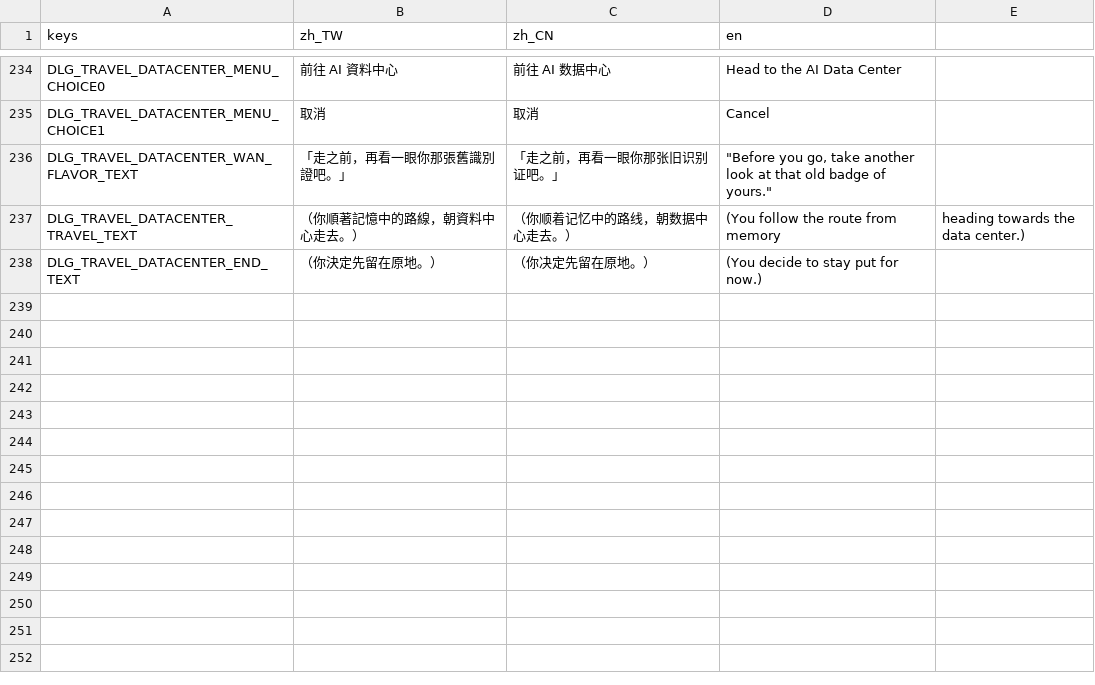
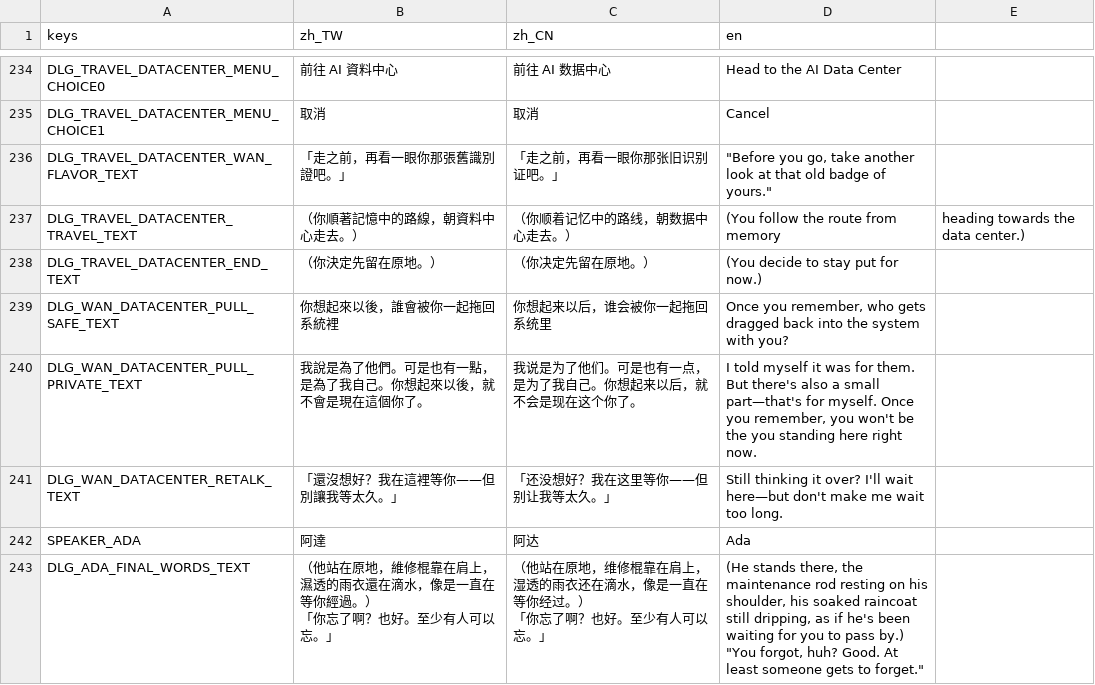
Before and after one commit to shellpig/After-The-Model, a CSV file: locale/dialogue.csv, drawn as a sheet; only a part is shown, gaps mark what is left out; ↵ is a line break in a cell; the diff names each change by its address in the sheet, - before the commit and + after, or states it on an @@ line.

```diff
--- a/locale/dialogue.csv
+++ b/locale/dialogue.csv
+row 239: DLG_WAN_DATACENTER_PULL_SAFE_TEXT | 你想起來以後，誰會被你一起拖回系統裡 | 你想起来以后，谁会被你一起拖回系统里 | Once you remember, who gets dragged back into the system with you?
+row 240: DLG_WAN_DATACENTER_PULL_PRIVATE_TEXT | 我說是為了他們。可是也有一點，是為了我自己。你想起來以後，就不會是現在這個你了。 | 我说是为了他们。可是也有一点，是为了我自己。你想起来以后，就不会是现在这个你了。 | I told myself it was for them. But there's also a small part—that's for myself. Once you remember, you won't be the you standing here right now.
+row 241: DLG_WAN_DATACENTER_RETALK_TEXT | 「還沒想好？我在這裡等你——但別讓我等太久。」 | 「还没想好？我在这里等你——但别让我等太久。」 | Still thinking it over? I'll wait here—but don't make me wait too long.
+row 242: SPEAKER_ADA | 阿達 | 阿达 | Ada
+row 243: DLG_ADA_FINAL_WORDS_TEXT | （他站在原地，維修棍靠在肩上，濕透的雨衣還在滴水，像是一直在等你經過。） ↵ 「你忘了啊？也好。至少有人可以忘。」 | （他站在原地，维修棍靠在肩上，湿透的雨衣还在滴水，像是一直在等你经过。） ↵ 「你忘了啊？也好。至少有人可以忘。」 | (He stands there, the maintenance rod resting on his shoulder, his soaked raincoat still dripping, as if he's been waiting for you to pass by.) ↵ "You forgot, huh? Good. At least someone gets to forget."
```
Also changed, not shown: 11 other files.
